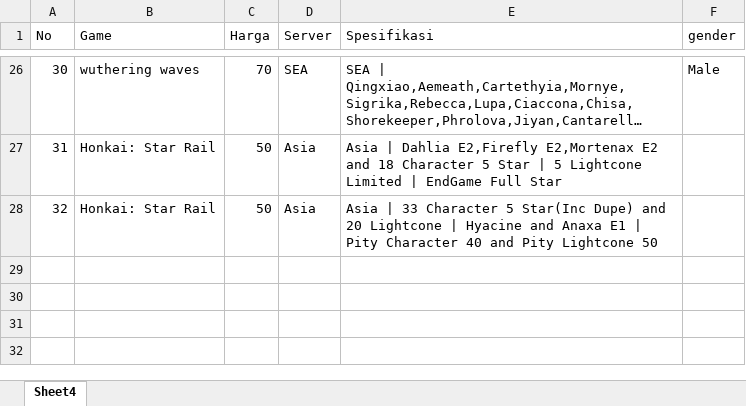
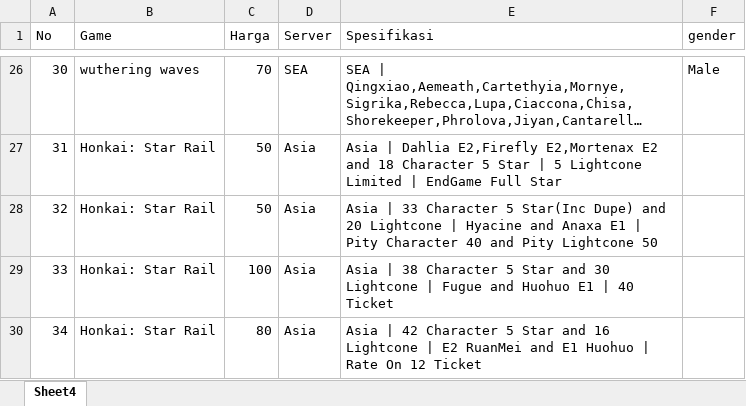
Before and after one commit to khairys/MacroListing, an Excel workbook: data/data.xlsx, sheet Sheet4, drawn as a sheet; only a part is shown, gaps mark what is left out; long unchanged cells end in …; values as stored, in another font and other column widths than the file's, no borders; the diff names each change by its address in the sheet, - before the commit and + after, or states it on an @@ line.

```diff
--- a/data/data.xlsx (sheet Sheet4)
+++ b/data/data.xlsx (sheet Sheet4)
+row 29: 33 | Honkai: Star Rail | 100 | Asia | Asia | 38 Character 5 Star and 30 Lightcone | Fugue and Huohuo E1 | 40 Ticket
+row 30: 34 | Honkai: Star Rail | 80 | Asia | Asia | 42 Character 5 Star and 16 Lightcone | E2 RuanMei and E1 Huohuo | Rate On 12 Ticket
```
Also changed, not shown: 5 other files.
